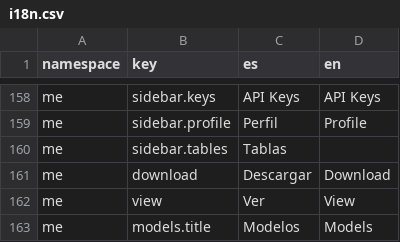
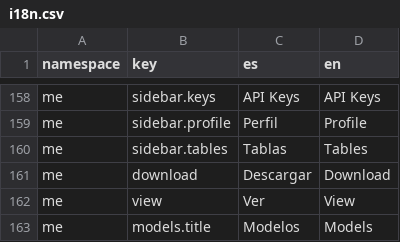
Before and after one commit to dymaxionlabs/platform, a CSV file: aqua/i18n.csv, drawn as a sheet; only a part is shown, gaps mark what is left out.

Commit message:
aqua: Update translations

```diff
--- a/aqua/i18n.csv
+++ b/aqua/i18n.csv
@@ -159,3 +159,3 @@ me,sidebar.keys,API Keys,API Keys
 me,sidebar.profile,Perfil,Profile
-me,sidebar.tables,Tablas,
+me,sidebar.tables,Tablas,Tables
 me,download,Descargar,Download
```
Also changed, not shown: 1 other file.
